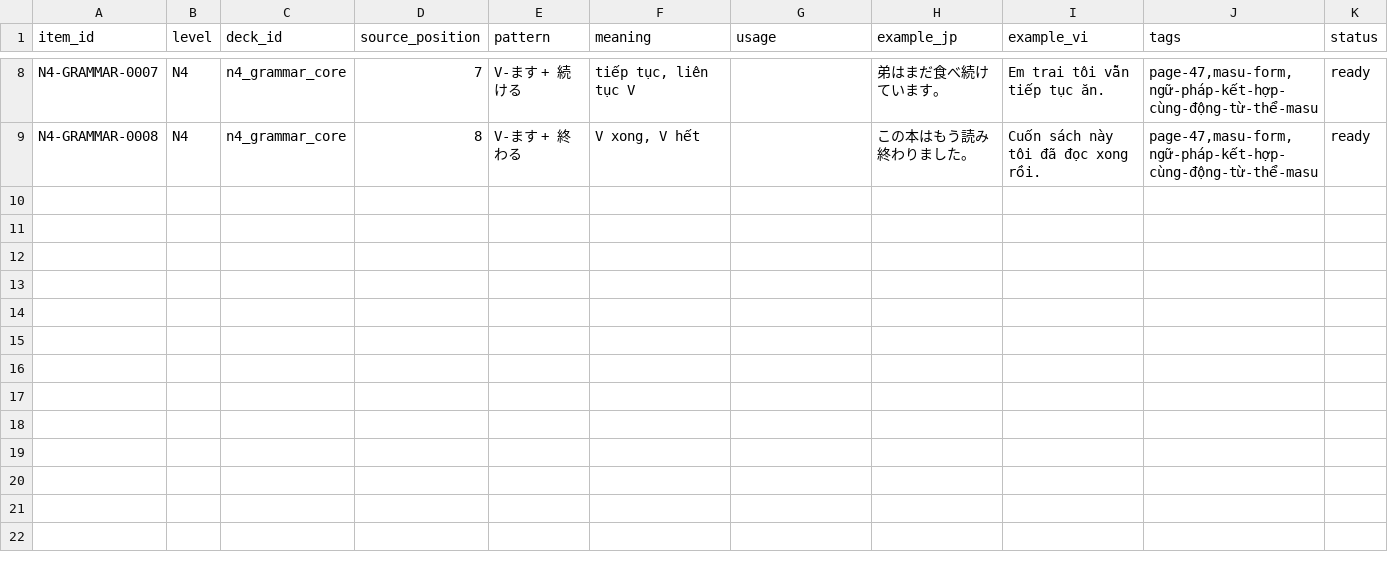
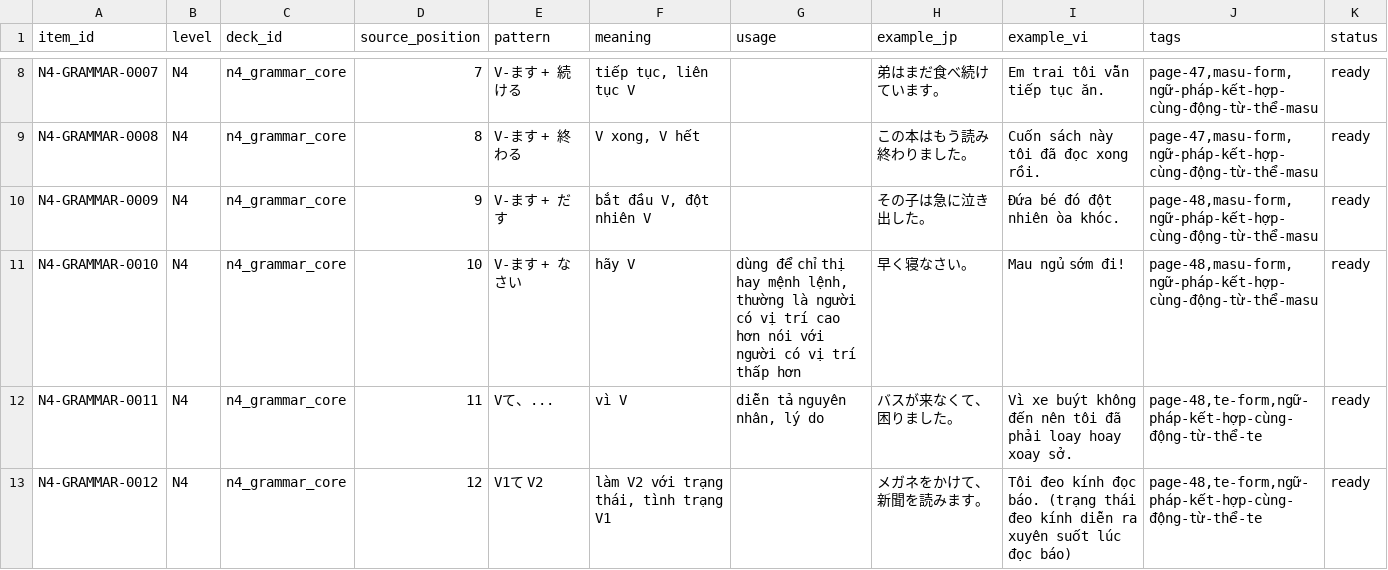
Before and after one commit to Khiemdept226/LearnJapanese, a TSV file: docs/grammar_n4_core.tsv, drawn as a sheet; only a part is shown, gaps mark what is left out; the diff covers the shown part only; the diff names each change by its address in the sheet, - before the commit and + after, or states it on an @@ line.

Commit message:
feat: add new grammar entries to enhance learning resources

```diff
--- a/docs/grammar_n4_core.tsv
+++ b/docs/grammar_n4_core.tsv
+row 10: N4-GRAMMAR-0009 | N4 | n4_grammar_core | 9 | V-ます + だす | bắt đầu V, đột nhiên V |  | その子は急に泣き出した。 | Đứa bé đó đột nhiên òa khóc. | page-48,masu-form,ngữ-pháp-kết-hợp-cùng-động-từ-thể-masu | ready
+row 11: N4-GRAMMAR-0010 | N4 | n4_grammar_core | 10 | V-ます + なさい | hãy V | dùng để chỉ thị hay mệnh lệnh, thường là người có vị trí cao hơn nói với người có vị trí thấp hơn | 早く寝なさい。 | Mau ngủ sớm đi! | page-48,masu-form,ngữ-pháp-kết-hợp-cùng-động-từ-thể-masu | ready
+row 12: N4-GRAMMAR-0011 | N4 | n4_grammar_core | 11 | Vて、... | vì V | diễn tả nguyên nhân, lý do | バスが来なくて、困りました。 | Vì xe buýt không đến nên tôi đã phải loay hoay xoay sở. | page-48,te-form,ngữ-pháp-kết-hợp-cùng-động-từ-thể-te | ready
+row 13: N4-GRAMMAR-0012 | N4 | n4_grammar_core | 12 | V1て V2 | làm V2 với trạng thái, tình trạng V1 |  | メガネをかけて、新聞を読みます。 | Tôi đeo kính đọc báo. (trạng thái đeo kính diễn ra xuyên suốt lúc đọc báo) | page-48,te-form,ngữ-pháp-kết-hợp-cùng-động-từ-thể-te | ready
```
Also changed, not shown: 12 added rows elsewhere in this file.
